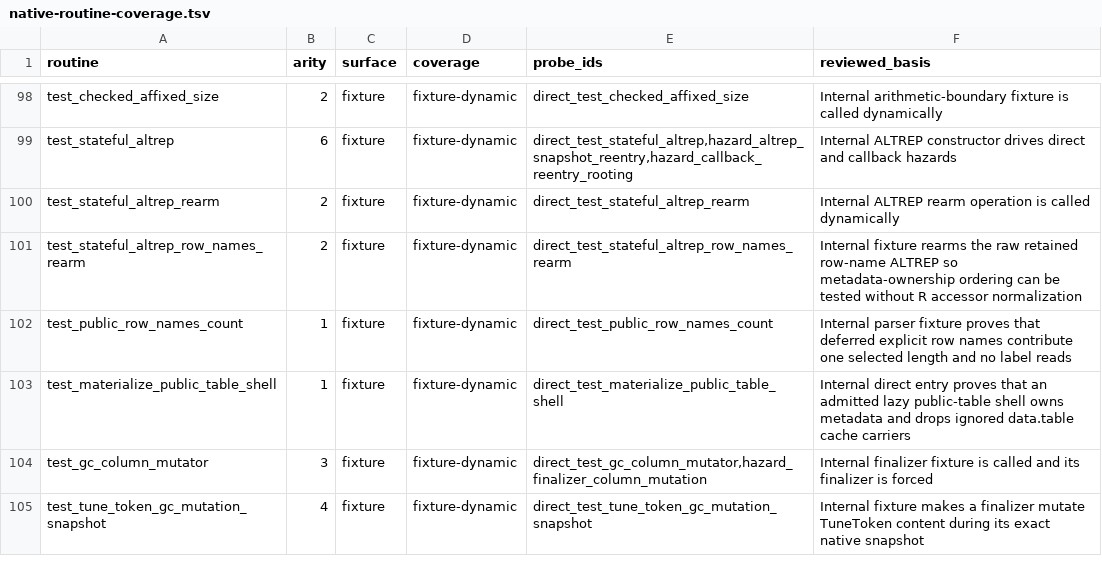
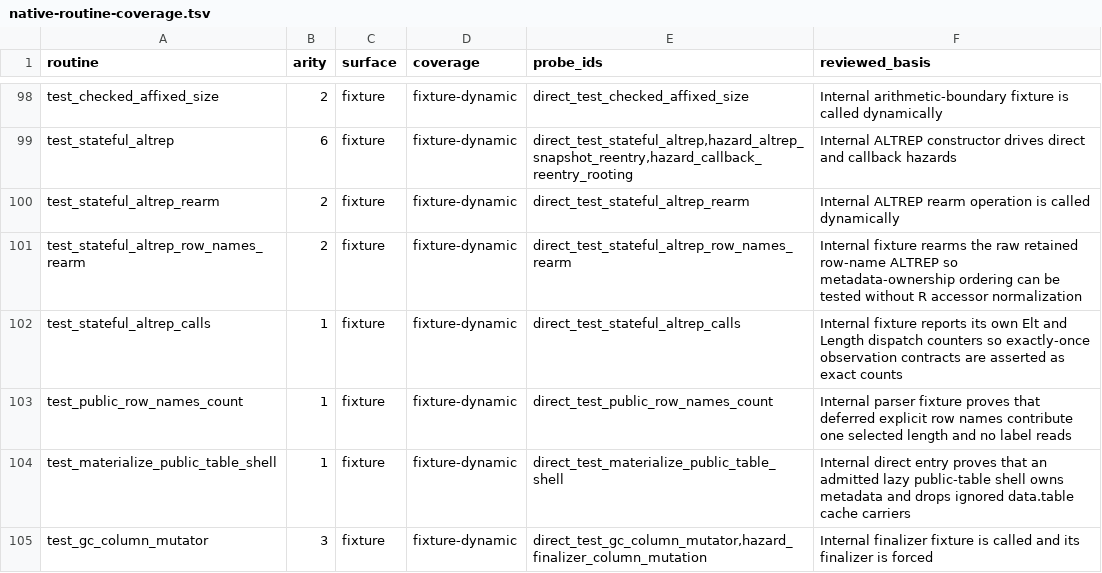
Before and after one commit to mlr-org/paradox, a TSV file: environment/native-routine-coverage.tsv, drawn as a sheet; only a part is shown, gaps mark what is left out; the shorter side is filled out with more unchanged rows; the diff names each change by its address in the sheet, - before the commit and + after, or states it on an @@ line.

```diff
--- a/environment/native-routine-coverage.tsv
+++ b/environment/native-routine-coverage.tsv
+row 102: test_stateful_altrep_calls | 1 | fixture | fixture-dynamic | direct_test_stateful_altrep_calls | Internal fixture reports its own Elt and Length dispatch counters so exactly-once observation contracts are asserted as exact counts
```
Also changed, not shown: 16 other files.
